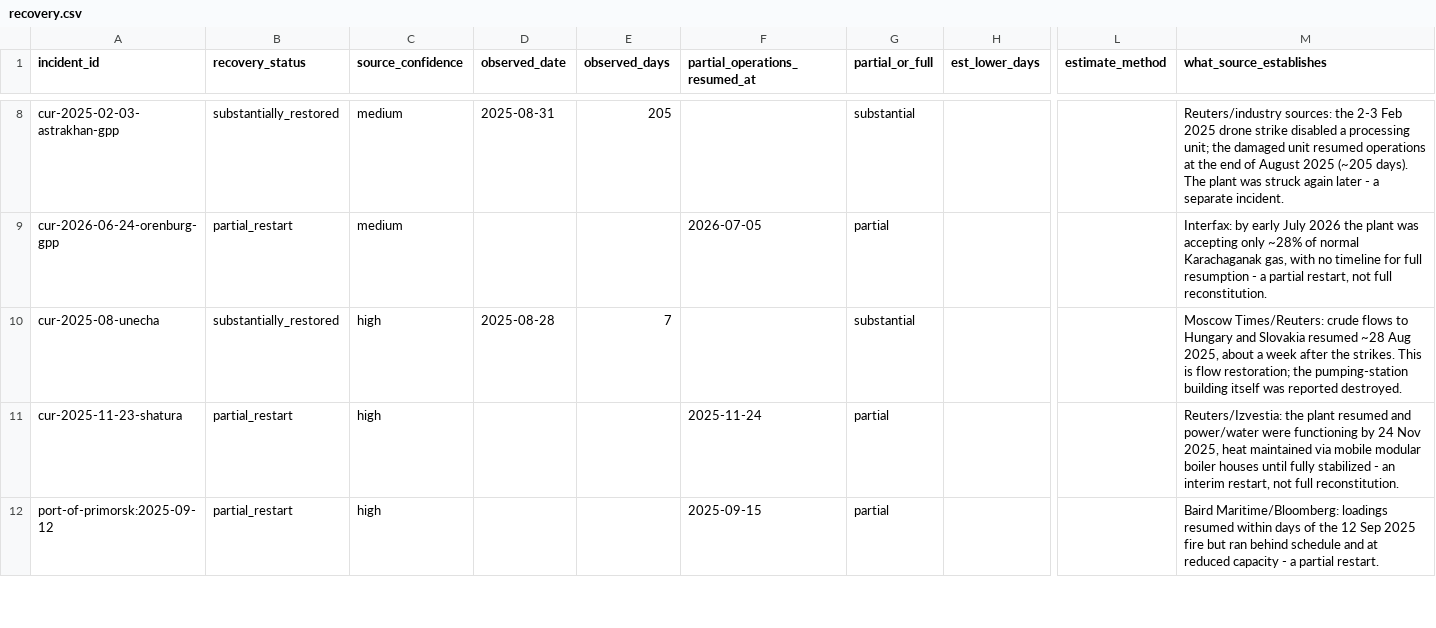
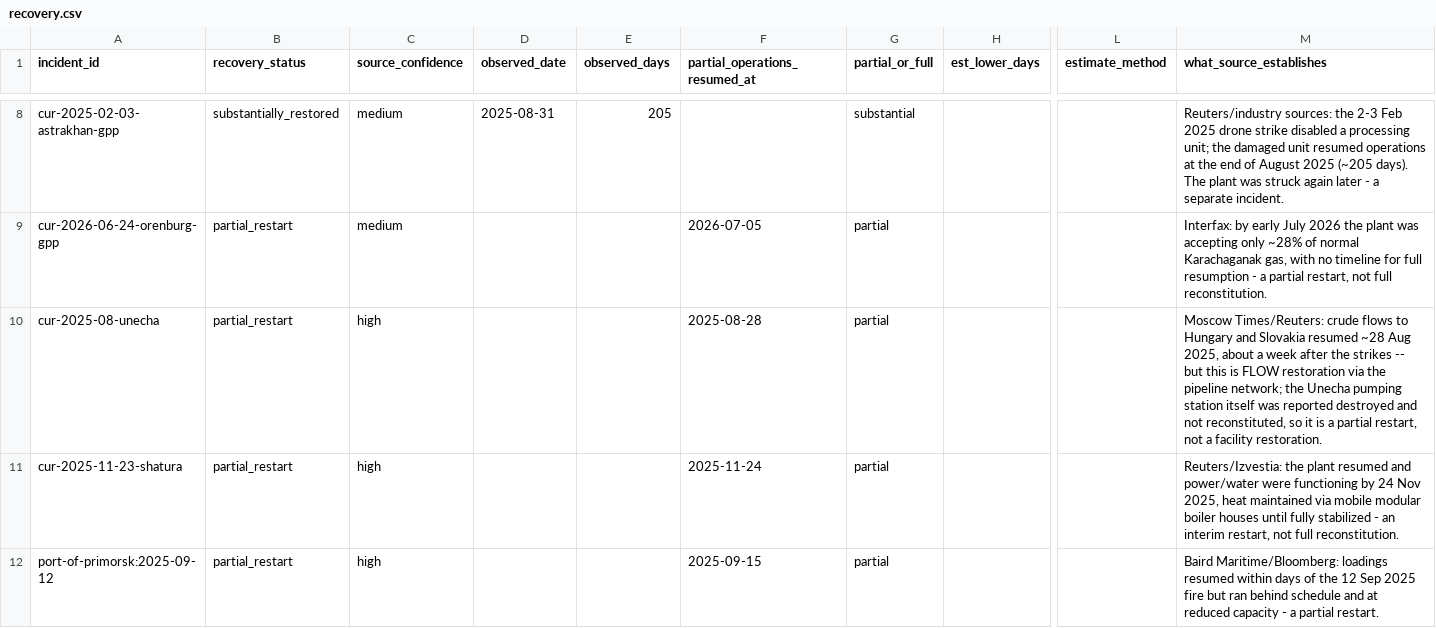
Before and after one commit to Biomusician/russian-energy-dashboard, a CSV file: data/curated/recovery.csv, drawn as a sheet; only a part is shown, gaps mark what is left out; the diff names each change by its address in the sheet, - before the commit and + after, or states it on an @@ line.

```diff
--- a/data/curated/recovery.csv
+++ b/data/curated/recovery.csv
-B10 (recovery_status): substantially_restored
+B10 (recovery_status): partial_restart
-D10 (observed_date): 2025-08-28
+D10 (observed_date): (empty)
-E10 (observed_days): 7
+E10 (observed_days): (empty)
-F10 (partial_operations_resumed_at): (empty)
+F10 (partial_operations_resumed_at): 2025-08-28
-G10 (partial_or_full): substantial
+G10 (partial_or_full): partial
-M10 (what_source_establishes): …after the strikes. This is flow restoration; the pumping-station building itself was reported destroyed.
+M10 (what_source_establishes): …after the strikes -- but this is FLOW restoration via the pipeline network; the Unecha pumping station itself was reported destroyed and not reconstituted, so it is a partial restart, not a facility restoration.
```
Also changed, not shown: 15 other files.
